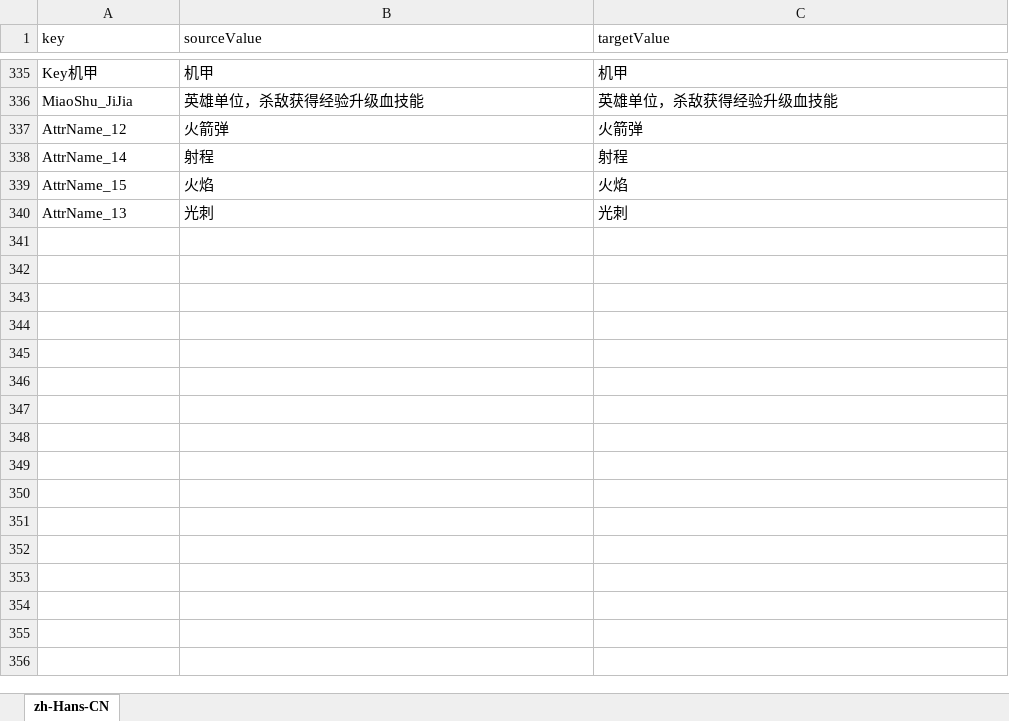
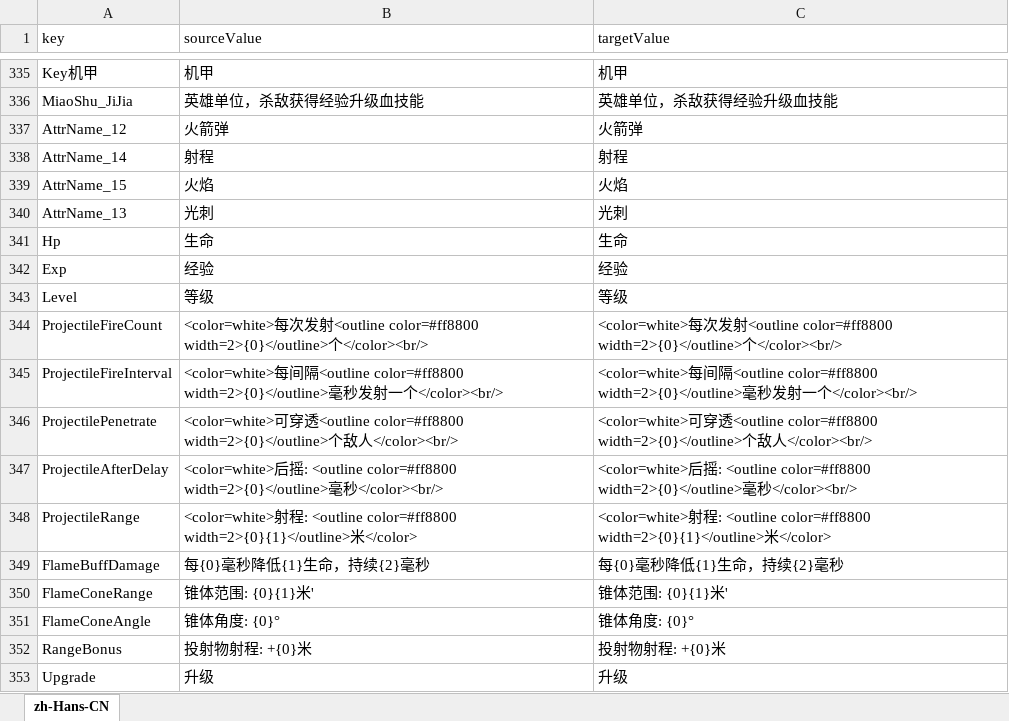
Before and after one commit to 544898458/cocos-creator38-demo, an Excel workbook: assets/翻译/zh-Hans-CN.xlsx, sheet zh-Hans-CN, drawn as a sheet; only a part is shown, gaps mark what is left out; values as stored, in another font and other column widths than the file's, no borders; the diff names each change by its address in the sheet, - before the commit and + after, or states it on an @@ line.

```diff
--- a/assets/翻译/zh-Hans-CN.xlsx (sheet zh-Hans-CN)
+++ b/assets/翻译/zh-Hans-CN.xlsx (sheet zh-Hans-CN)
+row 341: Hp | 生命 | 生命
+row 342: Exp | 经验 | 经验
+row 343: Level | 等级 | 等级
+row 344: ProjectileFireCount | <color=white>每次发射<outline color=#ff8800 width=2>{0}</outline>个</color><br/> | <color=white>每次发射<outline color=#ff8800 width=2>{0}</outline>个</color><br/>
+row 345: ProjectileFireInterval | <color=white>每间隔<outline color=#ff8800 width=2>{0}</outline>毫秒发射一个</color><br/> | <color=white>每间隔<outline color=#ff8800 width=2>{0}</outline>毫秒发射一个</color><br/>
+row 346: ProjectilePenetrate | <color=white>可穿透<outline color=#ff8800 width=2>{0}</outline>个敌人</color><br/> | <color=white>可穿透<outline color=#ff8800 width=2>{0}</outline>个敌人</color><br/>
+row 347: ProjectileAfterDelay | <color=white>后摇: <outline color=#ff8800 width=2>{0}</outline>毫秒</color><br/> | <color=white>后摇: <outline color=#ff8800 width=2>{0}</outline>毫秒</color><br/>
+row 348: ProjectileRange | <color=white>射程: <outline color=#ff8800 width=2>{0}{1}</outline>米</color> | <color=white>射程: <outline color=#ff8800 width=2>{0}{1}</outline>米</color>
+row 349: FlameBuffDamage | 每{0}毫秒降低{1}生命，持续{2}毫秒 | 每{0}毫秒降低{1}生命，持续{2}毫秒
+row 350: FlameConeRange | 锥体范围: {0}{1}米' | 锥体范围: {0}{1}米'
+row 351: FlameConeAngle | 锥体角度: {0}° | 锥体角度: {0}°
+row 352: RangeBonus | 投射物射程: +{0}米 | 投射物射程: +{0}米
+row 353: Upgrade | 升级 | 升级
```
Also changed, not shown: assets/翻译/en-US.xlsx, 4 other files.
